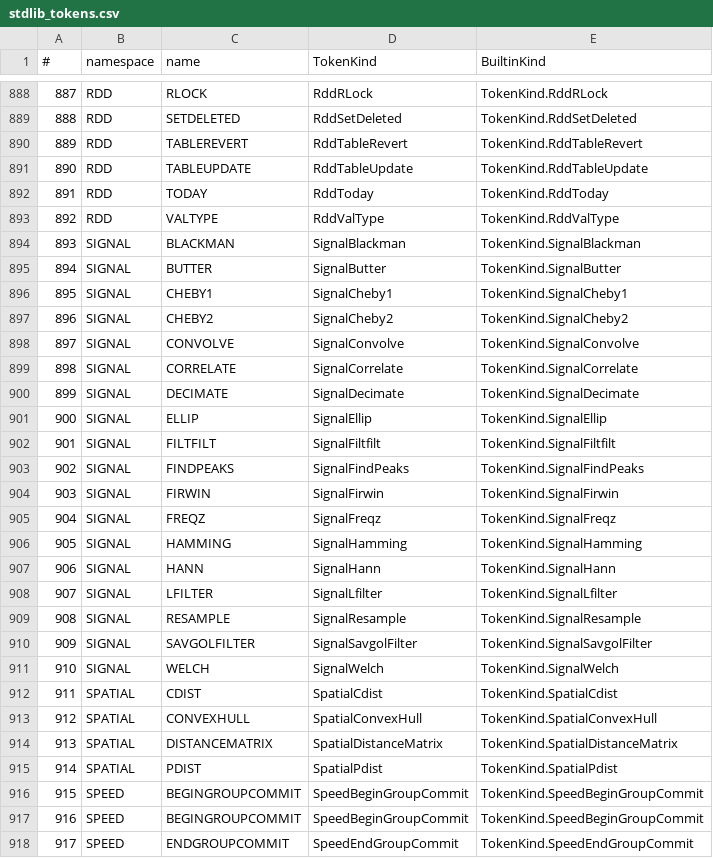
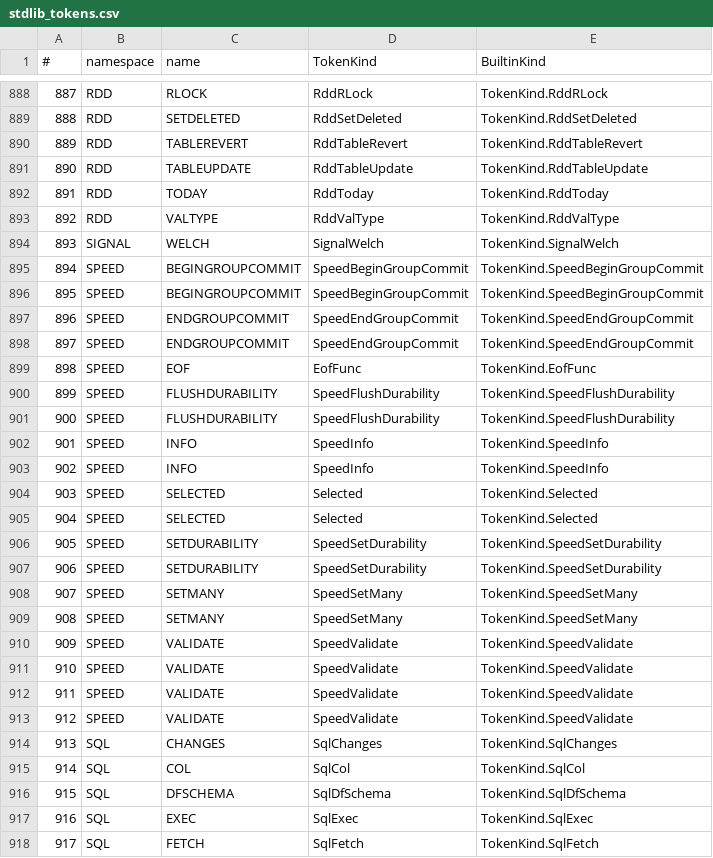
Before and after one commit to c-vision/GMBasic, a CSV file: GMBasicSharp/common/Registry/stdlib_tokens.csv, drawn as a sheet; only a part is shown, gaps mark what is left out; the shorter side is filled out with more unchanged rows; removed rows and columns are numbered as before the commit, all else as after; the diff names each change by its address in the sheet, - before the commit and + after, or states it on an @@ line.

Commit message:
signal: dominio SIGNAL migrato alla lib FFI (superficie builtin rimossa)
Le 17 funzioni del namespace (finestre, convolve/correlate, design e
applicazione dei filtri IIR, firwin/findpeaks, resample/decimate, savgol)
vivono solo nella lib `signal` (shared/libs/signal + shared/include/signal.inc,
20 simboli ofx_signal_*): rimossi i membri BuiltInFunction, il mapping e gli
emit IL, i case PCode, gli handler VM/C, le tabelle C99Native/frontend e le 18
entry per-backend. Resta builtin SIGNAL.WELCH (handle di matrice) e il comando
SIGNAL / ON SIGNAL; check_ffi_surface.sh documenta l'eccezione SIGNAL.WELCH.
Il runtime C# del dominio e' archiviato in gmbasicmonorepo-deprecated/signal/.

Il commit include, perche' presenti negli stessi file del working tree e nei
derivati rigenerati, le rimozioni SPATIAL gia' applicate da un'altra sessione.

Generated with Codebuff
Co-Authored-By: Codebuff <noreply@codebuff.com>

```diff
--- a/GMBasicSharp/common/Registry/stdlib_tokens.csv
+++ b/GMBasicSharp/common/Registry/stdlib_tokens.csv
-row 894: 893 | SIGNAL | BLACKMAN | SignalBlackman | TokenKind.SignalBlackman
-row 895: 894 | SIGNAL | BUTTER | SignalButter | TokenKind.SignalButter
-row 896: 895 | SIGNAL | CHEBY1 | SignalCheby1 | TokenKind.SignalCheby1
-row 897: 896 | SIGNAL | CHEBY2 | SignalCheby2 | TokenKind.SignalCheby2
-row 898: 897 | SIGNAL | CONVOLVE | SignalConvolve | TokenKind.SignalConvolve
-row 899: 898 | SIGNAL | CORRELATE | SignalCorrelate | TokenKind.SignalCorrelate
-row 900: 899 | SIGNAL | DECIMATE | SignalDecimate | TokenKind.SignalDecimate
-row 901: 900 | SIGNAL | ELLIP | SignalEllip | TokenKind.SignalEllip
-row 902: 901 | SIGNAL | FILTFILT | SignalFiltfilt | TokenKind.SignalFiltfilt
-row 903: 902 | SIGNAL | FINDPEAKS | SignalFindPeaks | TokenKind.SignalFindPeaks
-row 904: 903 | SIGNAL | FIRWIN | SignalFirwin | TokenKind.SignalFirwin
-row 905: 904 | SIGNAL | FREQZ | SignalFreqz | TokenKind.SignalFreqz
-row 906: 905 | SIGNAL | HAMMING | SignalHamming | TokenKind.SignalHamming
-row 907: 906 | SIGNAL | HANN | SignalHann | TokenKind.SignalHann
-row 908: 907 | SIGNAL | LFILTER | SignalLfilter | TokenKind.SignalLfilter
-row 909: 908 | SIGNAL | RESAMPLE | SignalResample | TokenKind.SignalResample
-row 910: 909 | SIGNAL | SAVGOLFILTER | SignalSavgolFilter | TokenKind.SignalSavgolFilter
@@ column A (#) renumbered from row 894 down @@
-row 912: 911 | SPATIAL | CDIST | SpatialCdist | TokenKind.SpatialCdist
-row 913: 912 | SPATIAL | CONVEXHULL | SpatialConvexHull | TokenKind.SpatialConvexHull
-row 914: 913 | SPATIAL | DISTANCEMATRIX | SpatialDistanceMatrix | TokenKind.SpatialDistanceMatrix
-row 915: 914 | SPATIAL | PDIST | SpatialPdist | TokenKind.SpatialPdist
```
Also changed, not shown: GMBasicSharp/common/Registry/stdlib_tokens_unique.csv, GMBasicSharp/common/Registry/surface.csv, 57 other files.
